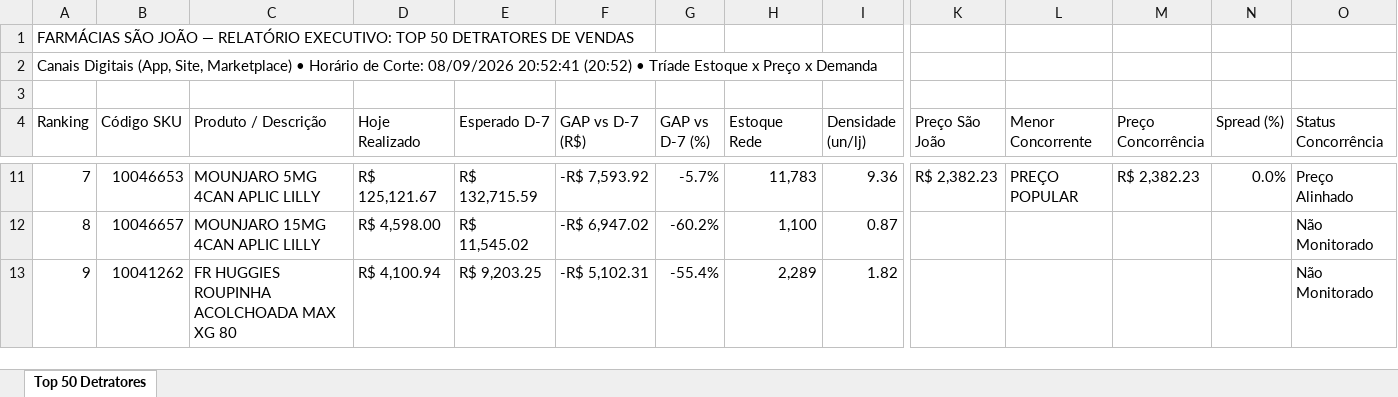
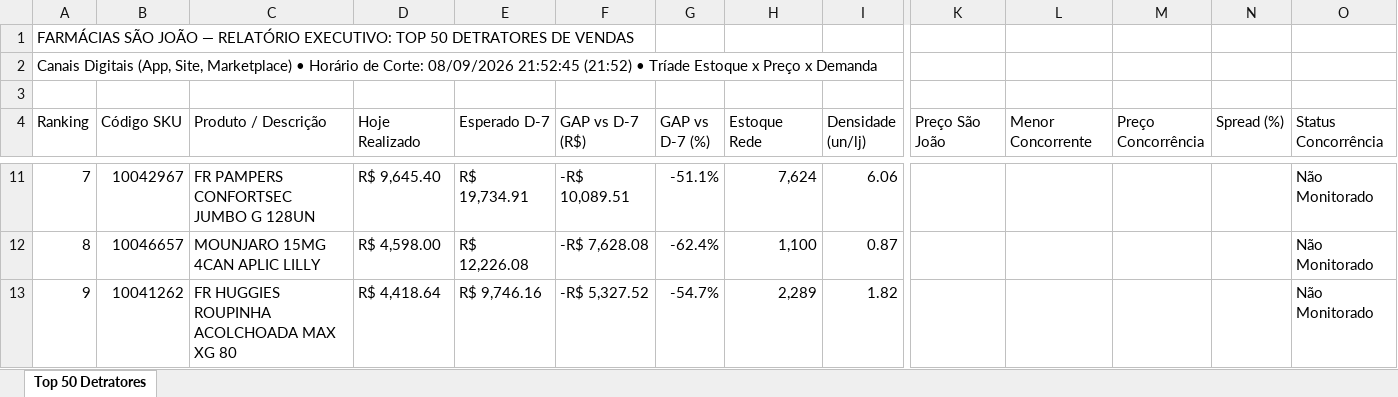
Before and after one commit to lukasg64-png/monitor-canais-digitais, an Excel workbook: data/Top_50_Detratores_Canais_Digitais.xlsx, sheet Top 50 Detratores, drawn as a sheet; only a part is shown, gaps mark what is left out; values as stored, in another font and other column widths than the file's, no cell formats; the diff covers the shown part only; the diff names each change by its address in the sheet, - before the commit and + after, or states it on an @@ line.

```diff
--- a/data/Top_50_Detratores_Canais_Digitais.xlsx (sheet Top 50 Detratores)
+++ b/data/Top_50_Detratores_Canais_Digitais.xlsx (sheet Top 50 Detratores)
-A2 (Ranking): …Corte: 08/09/2026 20:52:41 (20:52) • Tríade…
+A2 (Ranking): …Corte: 08/09/2026 21:52:45 (21:52) • Tríade…
-B11 (Código SKU): 10046653
+B11 (Código SKU): 10042967
-C11 (Produto / Descrição): MOUNJARO 5MG 4CAN APLIC LILLY
+C11 (Produto / Descrição): FR PAMPERS CONFORTSEC JUMBO G 128UN
-D11 (Hoje Realizado): R$ 125,121.67
+D11 (Hoje Realizado): R$ 9,645.40
-E11 (Esperado D-7): R$ 132,715.59
+E11 (Esperado D-7): R$ 19,734.91
-F11 (GAP vs D-7 (R$)): -R$ 7,593.92
+F11 (GAP vs D-7 (R$)): -R$ 10,089.51
-G11 (GAP vs D-7 (%)): -5.7%
+G11 (GAP vs D-7 (%)): -51.1%
-H11 (Estoque Rede): 11,783
+H11 (Estoque Rede): 7,624
-I11 (Densidade (un/lj)): 9.36
+I11 (Densidade (un/lj)): 6.06
-K11 (Preço São João): R$ 2,382.23
+K11 (Preço São João): (empty)
-L11 (Menor Concorrente): PREÇO POPULAR
+L11 (Menor Concorrente): (empty)
-M11 (Preço Concorrência): R$ 2,382.23
+M11 (Preço Concorrência): (empty)
-N11 (Spread (%)): 0.0%
+N11 (Spread (%)): (empty)
-O11 (Status Concorrência): Preço Alinhado
+O11 (Status Concorrência): Não Monitorado
-E12 (Esperado D-7): R$ 11,545.02
+E12 (Esperado D-7): R$ 12,226.08
-F12 (GAP vs D-7 (R$)): -R$ 6,947.02
+F12 (GAP vs D-7 (R$)): -R$ 7,628.08
-G12 (GAP vs D-7 (%)): -60.2%
+G12 (GAP vs D-7 (%)): -62.4%
-D13 (Hoje Realizado): R$ 4,100.94
+D13 (Hoje Realizado): R$ 4,418.64
-E13 (Esperado D-7): R$ 9,203.25
+E13 (Esperado D-7): R$ 9,746.16
-F13 (GAP vs D-7 (R$)): -R$ 5,102.31
+F13 (GAP vs D-7 (R$)): -R$ 5,327.52
-G13 (GAP vs D-7 (%)): -55.4%
+G13 (GAP vs D-7 (%)): -54.7%
```
Also changed, not shown: 1 added row, 1 removed row and 511 edited cells elsewhere in this sheet, cell formats, 5 other files.
